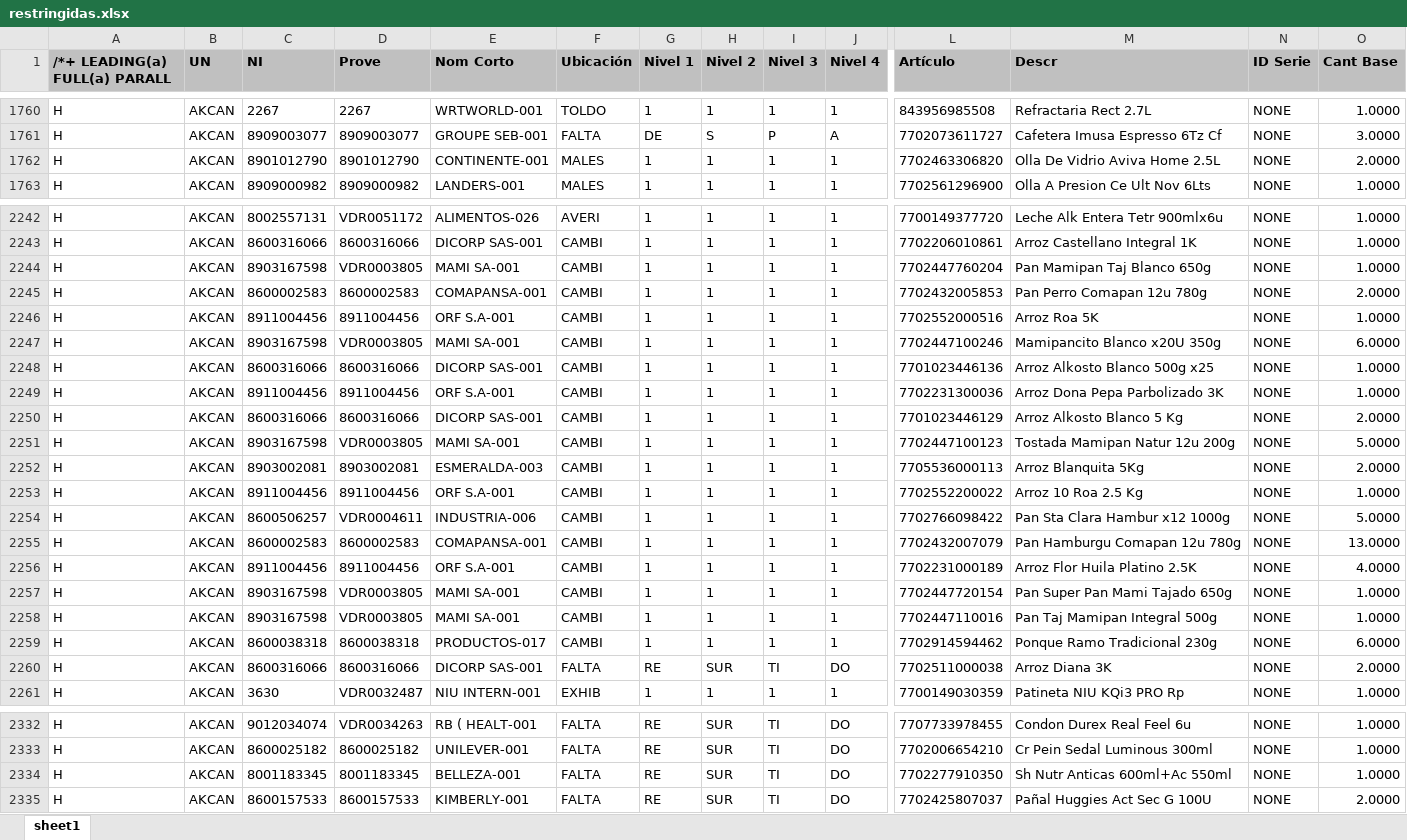
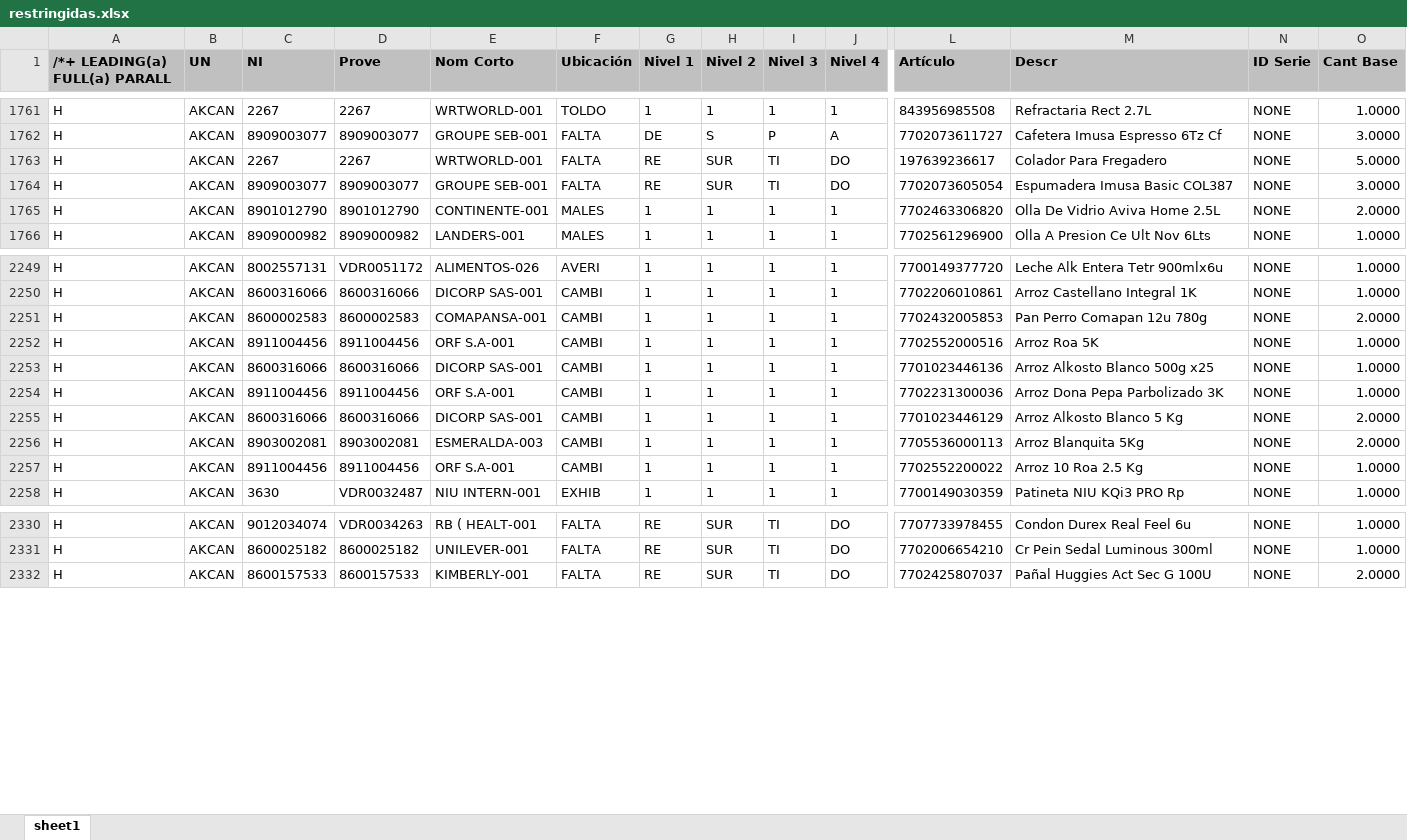
Before and after one commit to calinorte255-dev/novedades-bodega, an Excel workbook: datos/restringidas.xlsx, sheet sheet1, drawn as a sheet; only a part is shown, gaps mark what is left out; values as stored, in another font and other column widths than the file's, no borders; removed rows and columns are numbered as before the commit, all else as after; rows hold the shown columns only; the diff covers the shown part only; the diff names each change by its address in the sheet, - before the commit and + after, or states it on an @@ line.

```diff
--- a/datos/restringidas.xlsx (sheet sheet1)
+++ b/datos/restringidas.xlsx (sheet sheet1)
+row 1763: H | AKCAN | 2267 | 2267 | WRTWORLD-001 | FALTA | RE | SUR | TI | DO | 197639236617 | Colador Para Fregadero | NONE | 5.0000
+row 1764: H | AKCAN | 8909003077 | 8909003077 | GROUPE SEB-001 | FALTA | RE | SUR | TI | DO | 7702073605054 | Espumadera Imusa Basic COL387 | NONE | 3.0000
-row 2244: H | AKCAN | 8903167598 | VDR0003805 | MAMI SA-001 | CAMBI | 1 | 1 | 1 | 1 | 7702447760204 | Pan Mamipan Taj Blanco 650g | NONE | 1.0000
-row 2247: H | AKCAN | 8903167598 | VDR0003805 | MAMI SA-001 | CAMBI | 1 | 1 | 1 | 1 | 7702447100246 | Mamipancito Blanco x20U 350g | NONE | 6.0000
-row 2251: H | AKCAN | 8903167598 | VDR0003805 | MAMI SA-001 | CAMBI | 1 | 1 | 1 | 1 | 7702447100123 | Tostada Mamipan Natur 12u 200g | NONE | 5.0000
-row 2254: H | AKCAN | 8600506257 | VDR0004611 | INDUSTRIA-006 | CAMBI | 1 | 1 | 1 | 1 | 7702766098422 | Pan Sta Clara Hambur x12 1000g | NONE | 5.0000
@@ row 2255 moved to row 2213: H @@
@@ row 2256 moved to row 2212: H @@
-row 2257: H | AKCAN | 8903167598 | VDR0003805 | MAMI SA-001 | CAMBI | 1 | 1 | 1 | 1 | 7702447720154 | Pan Super Pan Mami Tajado 650g | NONE | 1.0000
-row 2258: H | AKCAN | 8903167598 | VDR0003805 | MAMI SA-001 | CAMBI | 1 | 1 | 1 | 1 | 7702447110016 | Pan Taj Mamipan Integral 500g | NONE | 1.0000
@@ row 2259 moved to row 2208: H @@
@@ row 2260 moved to row 2211: H @@
-row 2334: H | AKCAN | 8001183345 | 8001183345 | BELLEZA-001 | FALTA | RE | SUR | TI | DO | 7702277910350 | Sh Nutr Anticas 600ml+Ac 550ml | NONE | 1.0000
```
Also changed, not shown: other rows of this sheet, 2 other files.
